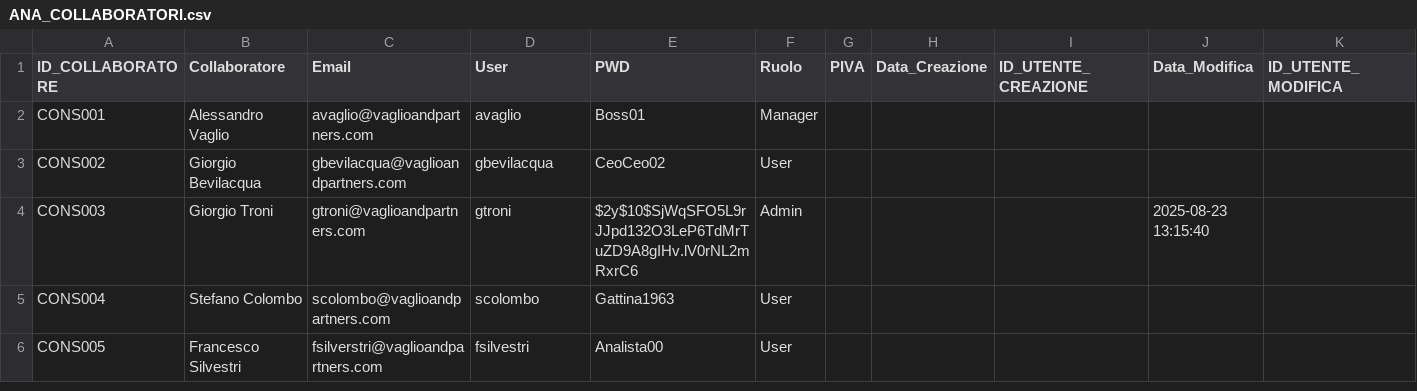
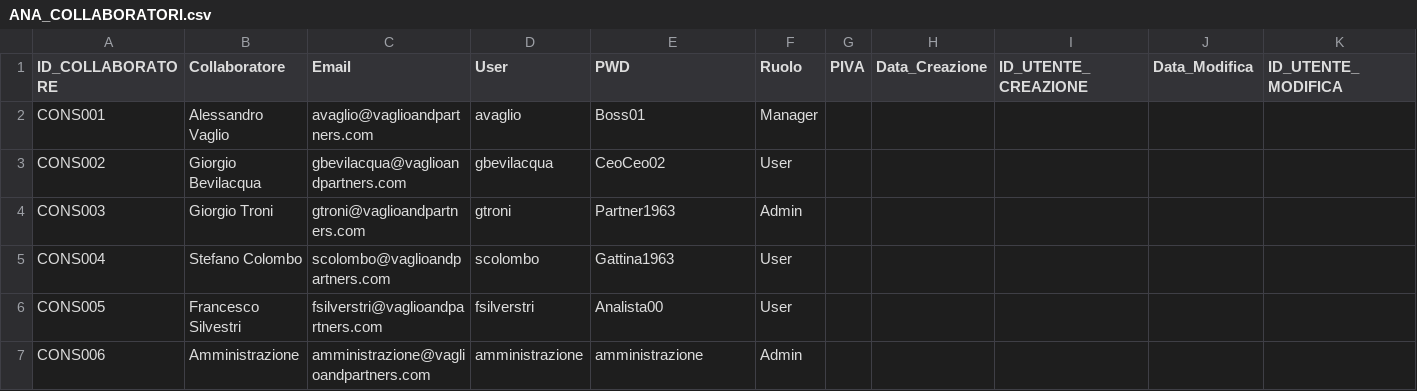
Before and after one commit to giotroni/DB_VP_API, a CSV file: DB/Dati/ANA_COLLABORATORI.csv, drawn as a sheet; the diff names each change by its address in the sheet, - before the commit and + after, or states it on an @@ line.

```diff
--- a/DB/Dati/ANA_COLLABORATORI.csv
+++ b/DB/Dati/ANA_COLLABORATORI.csv
-E4 (PWD): $2y$10$SjWqSFO5L9rJJpd132O3LeP6TdMrTuZD9A8gIHv.lV0rNL2mRxrC6
+E4 (PWD): Partner1963
-J4 (Data_Modifica): 2025-08-23 13:15:40
+J4 (Data_Modifica): (empty)
-D6 (User): fsilvestri
+D6 (User): fsilverstri
+row 7: CONS006 | Amministrazione | amministrazione@vaglioandpartners.com | amministrazione | amministrazione | Admin
```
Also changed, not shown: DB/Dati/ANA_CLIENTI.csv, DB/Dati/ANA_COMMESSE.csv, 16 other files.
